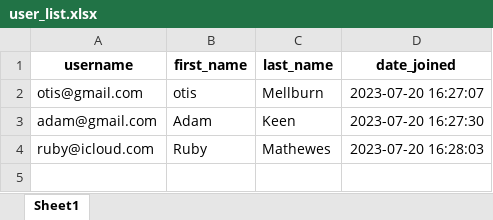
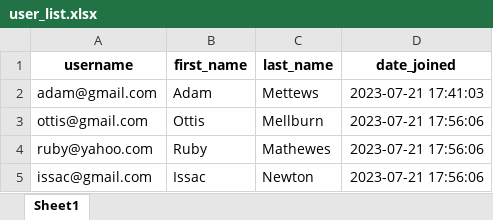
Before and after one commit to MuthuEsakkiS/Restaurant, an Excel workbook: user_list.xlsx, sheet Sheet1, drawn as a sheet; values as stored, in another font and other column widths than the file's, no borders; removed rows and columns are numbered as before the commit, all else as after; the diff names each change by its address in the sheet, - before the commit and + after, or states it on an @@ line.

```diff
--- a/user_list.xlsx (sheet Sheet1)
+++ b/user_list.xlsx (sheet Sheet1)
-row 2: otis@gmail.com | otis | Mellburn | 2023-07-20 16:27:07
-C2 (last_name): Keen
+C2 (last_name): Mettews
-D2 (date_joined): 2023-07-20 16:27:30
+D2 (date_joined): 2023-07-21 17:41:03
+row 3: ottis@gmail.com | Ottis | Mellburn | 2023-07-21 17:56:06
-A4 (username): ruby@icloud.com
+A4 (username): ruby@yahoo.com
-D4 (date_joined): 2023-07-20 16:28:03
+D4 (date_joined): 2023-07-21 17:56:06
+row 5: issac@gmail.com | Issac | Newton | 2023-07-21 17:56:06
```
Also changed, not shown: 11 other files.
